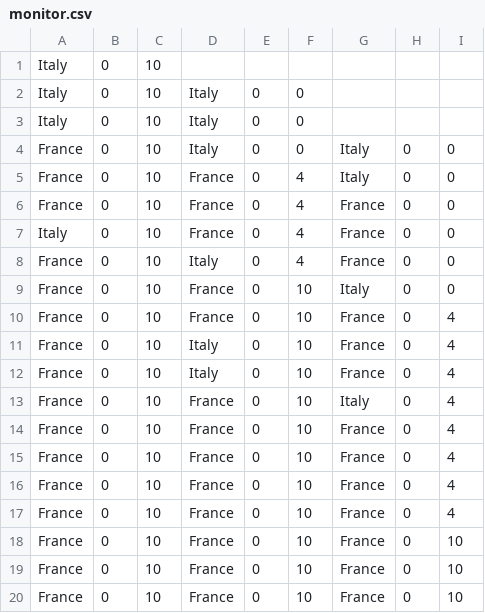
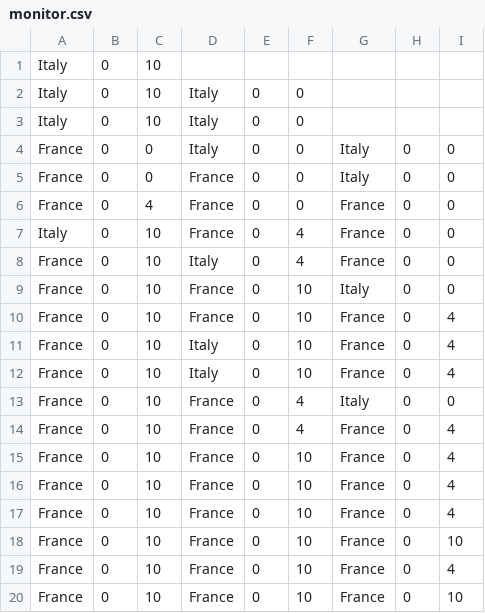
Before and after one commit to khihdh/hpp-project, a CSV file: HPP-project/src/main/resources/monitor.csv, drawn as a sheet.

```diff
--- a/HPP-project/src/main/resources/monitor.csv
+++ b/HPP-project/src/main/resources/monitor.csv
@@ -3,5 +3,5 @@
 "Italy","0","10","Italy","0","0","","",""
-"France","0","10","Italy","0","0","Italy","0","0"
-"France","0","10","France","0","4","Italy","0","0"
-"France","0","10","France","0","4","France","0","0"
+"France","0","0","Italy","0","0","Italy","0","0"
+"France","0","0","France","0","0","Italy","0","0"
+"France","0","4","France","0","0","France","0","0"
 "Italy","0","10","France","0","4","France","0","0"
@@ -12,4 +12,4 @@
 "France","0","10","Italy","0","10","France","0","4"
-"France","0","10","France","0","10","Italy","0","4"
-"France","0","10","France","0","10","France","0","4"
+"France","0","10","France","0","4","Italy","0","0"
+"France","0","10","France","0","4","France","0","4"
 "France","0","10","France","0","10","France","0","4"
@@ -18,3 +18,3 @@
 "France","0","10","France","0","10","France","0","10"
-"France","0","10","France","0","10","France","0","10"
+"France","0","10","France","0","10","France","0","4"
 "France","0","10","France","0","10","France","0","10"
```
Also changed, not shown: 4 other files.
